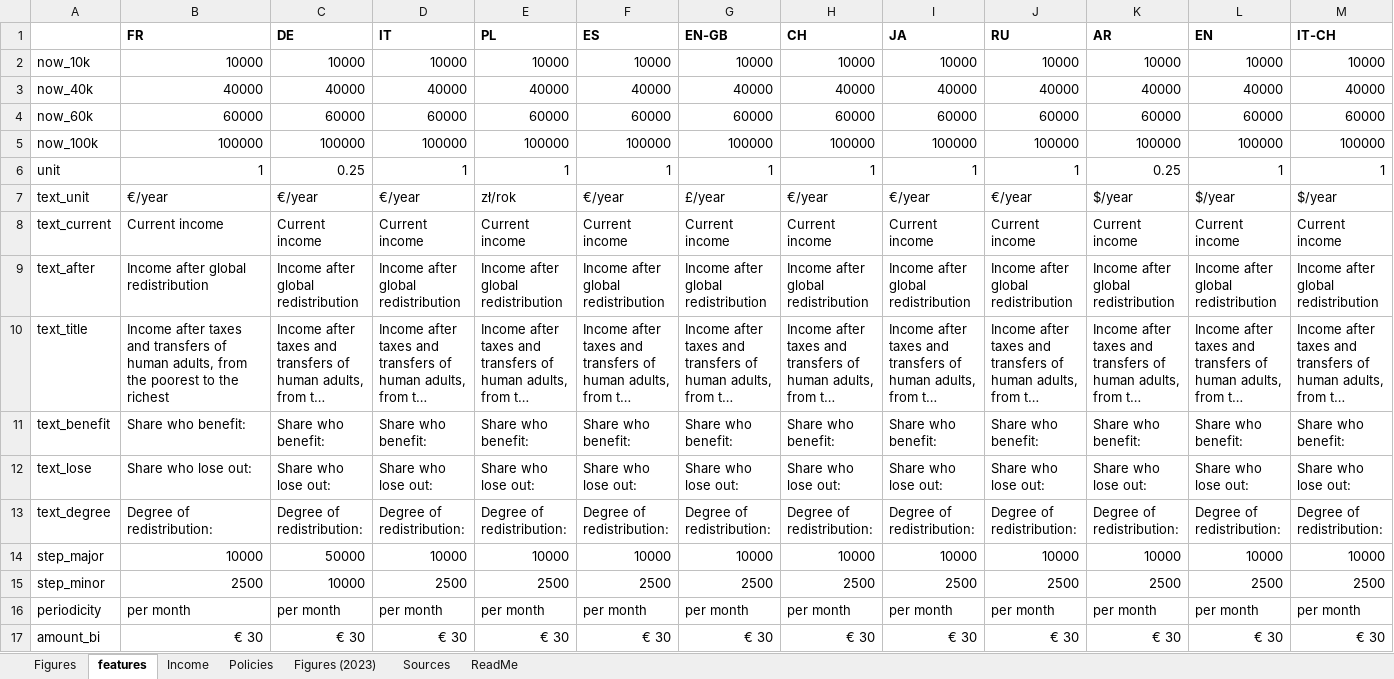
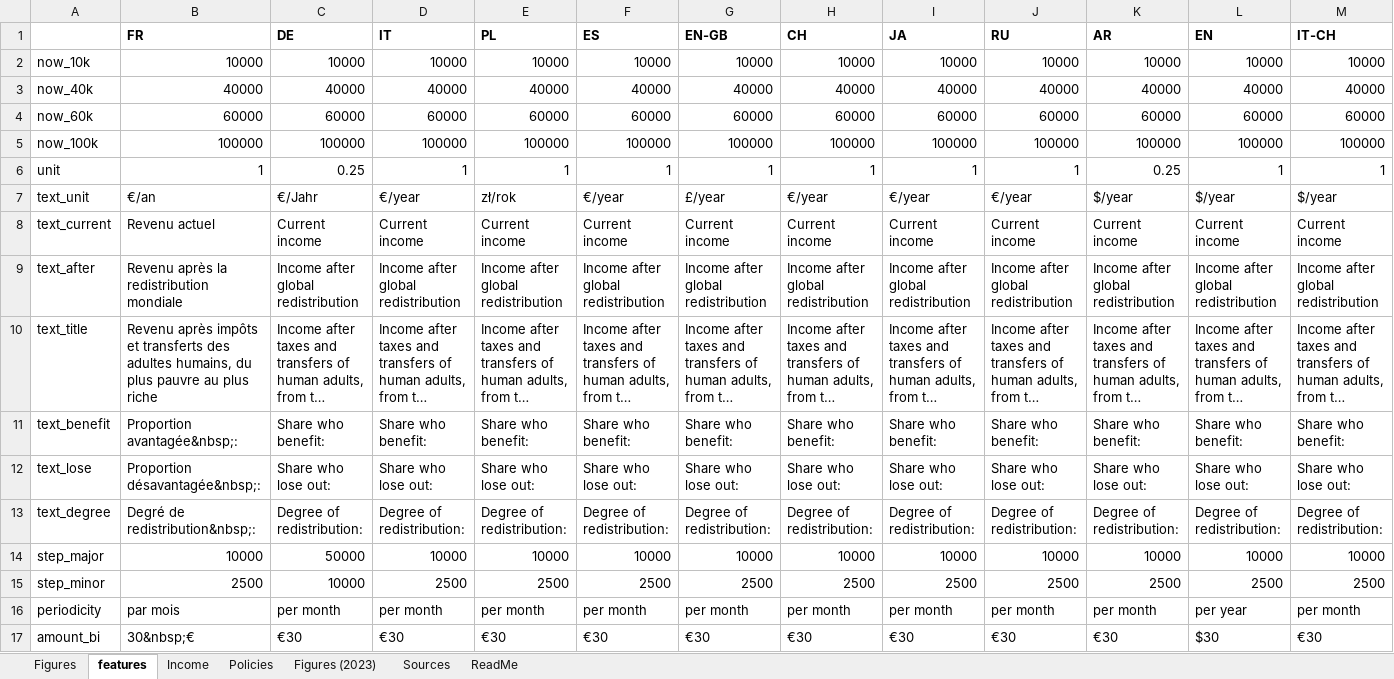
Before and after one commit to bixiou/robustness_global_redistr, an Excel workbook: questionnaire/sources.xlsx, sheet features, drawn as a sheet; only a part is shown; long unchanged cells end in …; values as stored, in another font and other column widths than the file's, no borders; the diff covers the shown part only; the diff names each change by its address in the sheet, - before the commit and + after, or states it on an @@ line.

```diff
--- a/questionnaire/sources.xlsx (sheet features)
+++ b/questionnaire/sources.xlsx (sheet features)
-B7 (FR): €/year
+B7 (FR): €/an
-C7 (DE): €/year
+C7 (DE): €/Jahr
-B8 (FR): Current income
+B8 (FR): Revenu actuel
-B9 (FR): Income after global redistribution
+B9 (FR): Revenu après la redistribution mondiale
-B10 (FR): Income after taxes and transfers of human adults, from the poorest to the richest
+B10 (FR): Revenu après impôts et transferts des adultes humains, du plus pauvre au plus riche
-B11 (FR): Share who benefit:
+B11 (FR): Proportion avantagée&nbsp;:
-B12 (FR): Share who lose out:
+B12 (FR): Proportion désavantagée&nbsp;:
-B13 (FR): Degree of redistribution:
+B13 (FR): Degré de redistribution&nbsp;:
-B16 (FR): per month
+B16 (FR): par mois
-L16 (EN): per month
+L16 (EN): per year
-B17 (FR): € 30
+B17 (FR): 30&nbsp;€
-C17 (DE): € 30
+C17 (DE): €30
-D17 (IT): € 30
+D17 (IT): €30
-E17 (PL): € 30
+E17 (PL): €30
-F17 (ES): € 30
+F17 (ES): €30
-G17 (EN-GB): € 30
+G17 (EN-GB): €30
-H17 (CH): € 30
+H17 (CH): €30
-I17 (JA): € 30
+I17 (JA): €30
-J17 (RU): € 30
+J17 (RU): €30
-K17 (AR): € 30
+K17 (AR): €30
-L17 (EN): € 30
+L17 (EN): $30
-M17 (IT-CH): € 30
+M17 (IT-CH): €30
```
Also changed, not shown: 3 added rows and 251 edited cells elsewhere in this sheet, sheet Figures, 2 other files.
